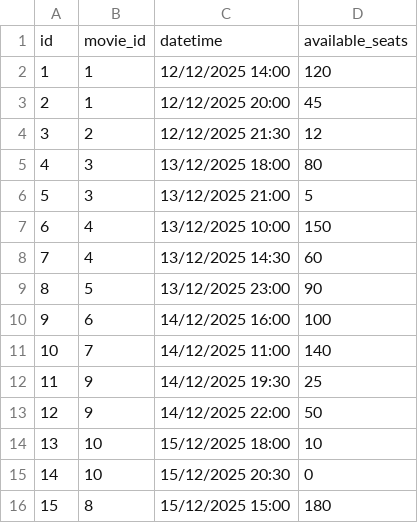
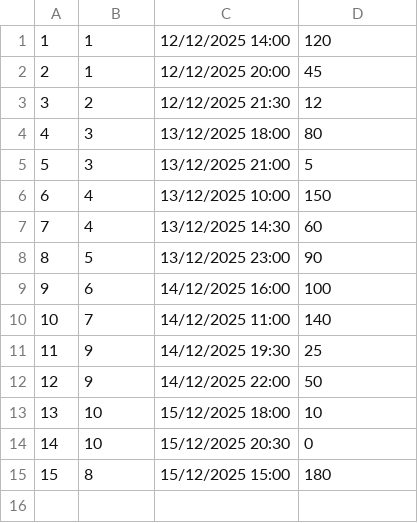
Before and after one commit to xen0r-star/ArtOfCinema, a CSV file: src/data/projections.csv, drawn as a sheet.

```diff
--- a/src/data/projections.csv
+++ b/src/data/projections.csv
@@ -1,2 +1 @@
-id;movie_id;datetime;available_seats
 1;1;12/12/2025 14:00;120
```
Also changed, not shown: src/data/movies.csv, src/i18n/translations.csv, 11 other files.
